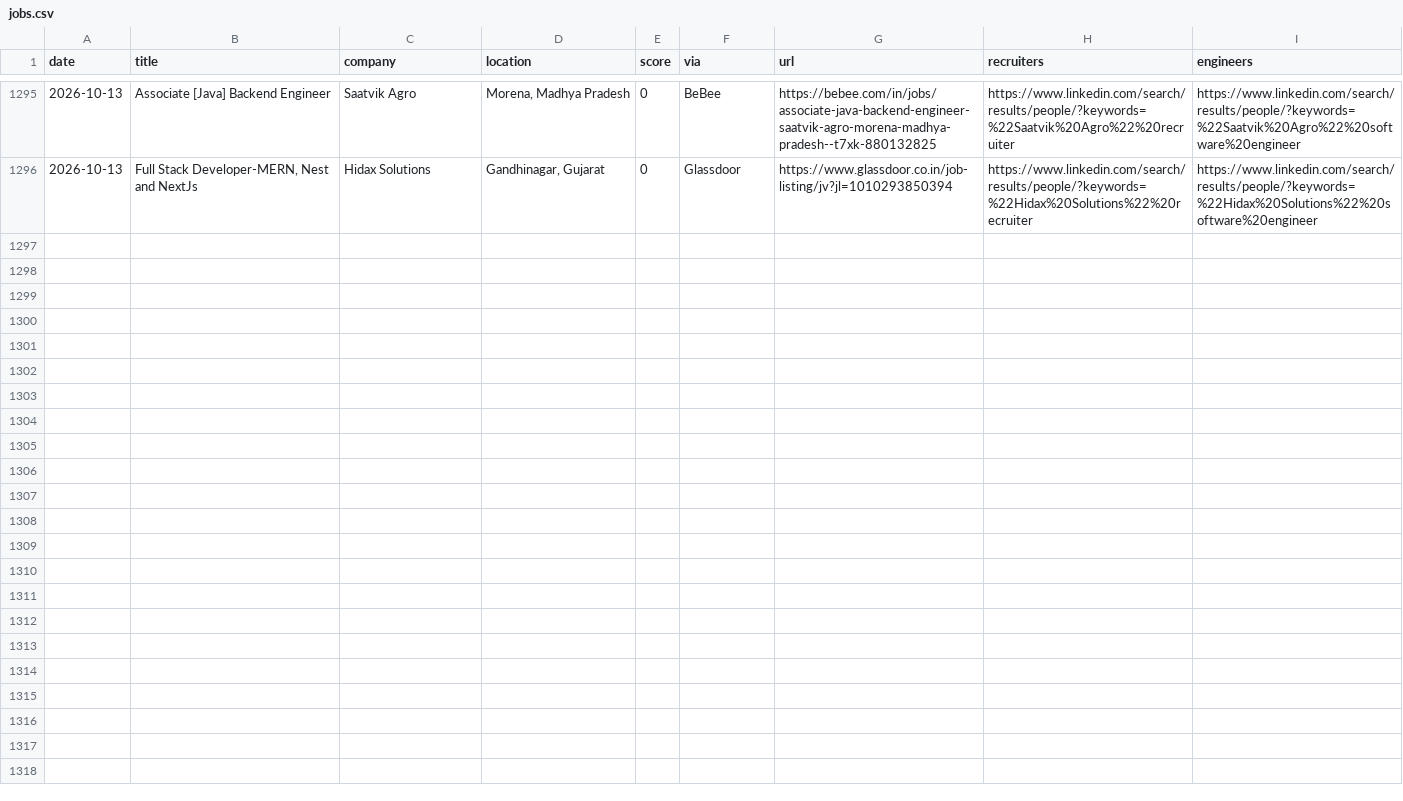
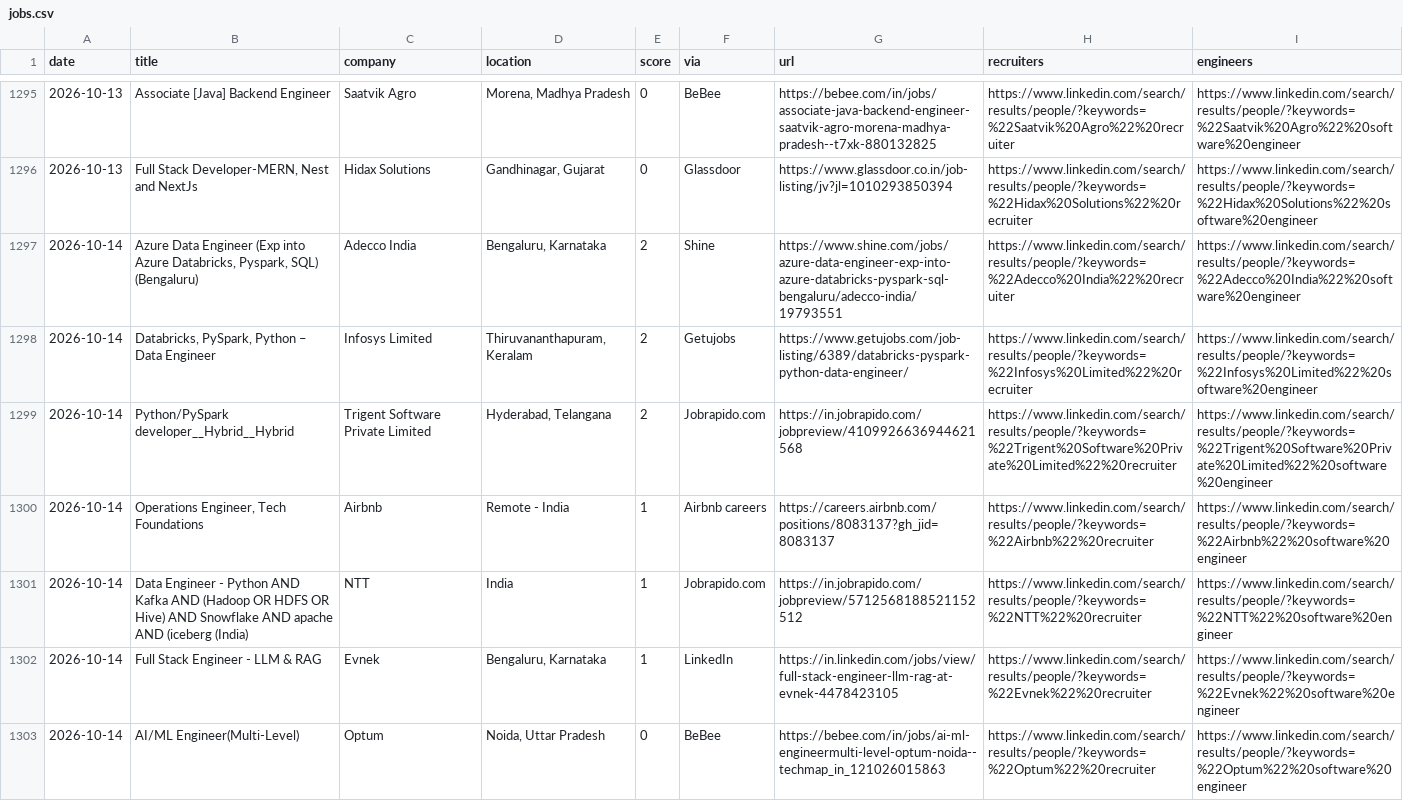
Before and after one commit to Tanishq8311/Jobbie, a CSV file: data/jobs.csv, drawn as a sheet; only a part is shown, gaps mark what is left out.

```diff
--- a/data/jobs.csv
+++ b/data/jobs.csv
@@ -1297 +1297,8 @@ date,title,company,location,score,via,url,recruiters,engineers
 2026-10-13,"Full Stack Developer-MERN, Nest and NextJs",Hidax Solutions,"Gandhinagar, Gujarat",0,Glassdoor,https://www.glassdoor.co.in/job-listing/jv?jl=1010293850394,https://www.linkedin.com/search/results/people/?keywords=%22Hidax%20Solutions%22%20recruiter,https://www.linkedin.com/search/results/people/?keywords=%22Hidax%20Solutions%22%20software%20engineer
+2026-10-14,"Azure Data Engineer (Exp into Azure Databricks, Pyspark, SQL) (Bengaluru)",Adecco India,"Bengaluru, Karnataka",2,Shine,https://www.shine.com/jobs/azure-data-engineer-exp-into-azure-databricks-pyspark-sql-bengaluru/adecco-india/19793551,https://www.linkedin.com/search/results/people/?keywords=%22Adecco%20India%22%20recruiter,https://www.linkedin.com/search/results/people/?keywords=%22Adecco%20India%22%20software%20engineer
+2026-10-14,"Databricks, PySpark, Python – Data Engineer",Infosys Limited,"Thiruvananthapuram, Keralam",2,Getujobs,https://www.getujobs.com/job-listing/6389/databricks-pyspark-python-data-engineer/,https://www.linkedin.com/search/results/people/?keywords=%22Infosys%20Limited%22%20recruiter,https://www.linkedin.com/search/results/people/?keywords=%22Infosys%20Limited%22%20software%20engineer
+2026-10-14,Python/PySpark developer__Hybrid__Hybrid,Trigent Software Private Limited,"Hyderabad, Telangana",2,Jobrapido.com,https://in.jobrapido.com/jobpreview/4109926636944621568,https://www.linkedin.com/search/results/people/?keywords=%22Trigent%20Software%20Private%20Limited%22%20recruiter,https://www.linkedin.com/search/results/people/?keywords=%22Trigent%20Software%20Private%20Limited%22%20software%20engineer
+2026-10-14,"Operations Engineer, Tech Foundations",Airbnb,Remote - India,1,Airbnb careers,https://careers.airbnb.com/positions/8083137?gh_jid=8083137,https://www.linkedin.com/search/results/people/?keywords=%22Airbnb%22%20recruiter,https://www.linkedin.com/search/results/people/?keywords=%22Airbnb%22%20software%20engineer
+2026-10-14,Data Engineer - Python AND Kafka AND (Hadoop OR HDFS OR Hive) AND Snowflake AND apache AND (iceberg (India),NTT,India,1,Jobrapido.com,https://in.jobrapido.com/jobpreview/5712568188521152512,https://www.linkedin.com/search/results/people/?keywords=%22NTT%22%20recruiter,https://www.linkedin.com/search/results/people/?keywords=%22NTT%22%20software%20engineer
+2026-10-14,Full Stack Engineer - LLM & RAG,Evnek,"Bengaluru, Karnataka",1,LinkedIn,https://in.linkedin.com/jobs/view/full-stack-engineer-llm-rag-at-evnek-4478423105,https://www.linkedin.com/search/results/people/?keywords=%22Evnek%22%20recruiter,https://www.linkedin.com/search/results/people/?keywords=%22Evnek%22%20software%20engineer
+2026-10-14,AI/ML Engineer(Multi-Level),Optum,"Noida, Uttar Pradesh",0,BeBee,https://bebee.com/in/jobs/ai-ml-engineermulti-level-optum-noida--techmap_in_121026015863,https://www.linkedin.com/search/results/people/?keywords=%22Optum%22%20recruiter,https://www.linkedin.com/search/results/people/?keywords=%22Optum%22%20software%20engineer
```
Also changed, not shown: 1 other file.
